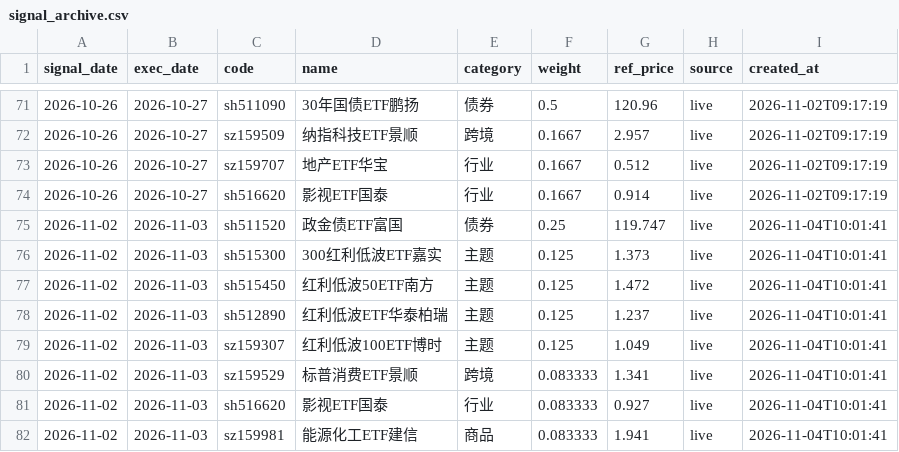
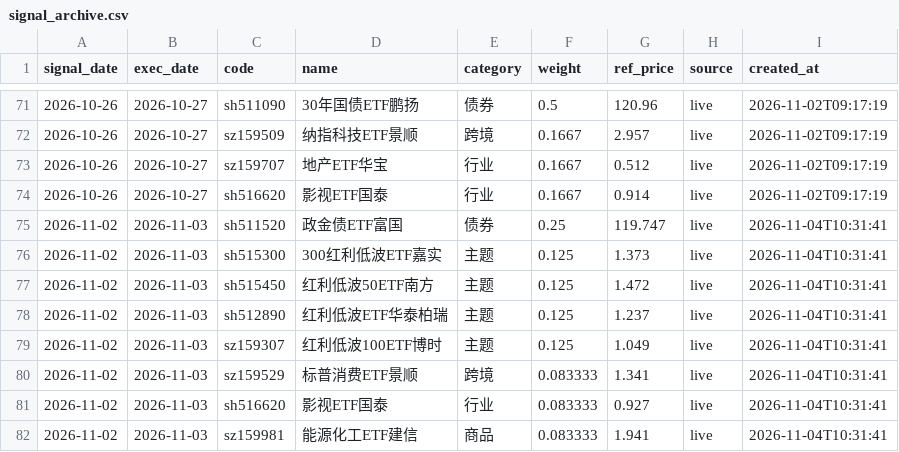
Before and after one commit to Hongred04/etf-quant, a CSV file: data/signal_archive.csv, drawn as a sheet; only a part is shown, gaps mark what is left out.

```diff
--- a/data/signal_archive.csv
+++ b/data/signal_archive.csv
@@ -74,9 +74,9 @@
 2026-10-26,2026-10-27,sh516620,影视ETF国泰,行业,0.1667,0.914,live,2026-11-02T09:17:19
-2026-11-02,2026-11-03,sh511520,政金债ETF富国,债券,0.25,119.747,live,2026-11-04T10:01:41
-2026-11-02,2026-11-03,sh515300,300红利低波ETF嘉实,主题,0.125,1.373,live,2026-11-04T10:01:41
-2026-11-02,2026-11-03,sh515450,红利低波50ETF南方,主题,0.125,1.472,live,2026-11-04T10:01:41
-2026-11-02,2026-11-03,sh512890,红利低波ETF华泰柏瑞,主题,0.125,1.237,live,2026-11-04T10:01:41
-2026-11-02,2026-11-03,sz159307,红利低波100ETF博时,主题,0.125,1.049,live,2026-11-04T10:01:41
-2026-11-02,2026-11-03,sz159529,标普消费ETF景顺,跨境,0.083333,1.341,live,2026-11-04T10:01:41
-2026-11-02,2026-11-03,sh516620,影视ETF国泰,行业,0.083333,0.927,live,2026-11-04T10:01:41
-2026-11-02,2026-11-03,sz159981,能源化工ETF建信,商品,0.083333,1.941,live,2026-11-04T10:01:41
+2026-11-02,2026-11-03,sh511520,政金债ETF富国,债券,0.25,119.747,live,2026-11-04T10:31:41
+2026-11-02,2026-11-03,sh515300,300红利低波ETF嘉实,主题,0.125,1.373,live,2026-11-04T10:31:41
+2026-11-02,2026-11-03,sh515450,红利低波50ETF南方,主题,0.125,1.472,live,2026-11-04T10:31:41
+2026-11-02,2026-11-03,sh512890,红利低波ETF华泰柏瑞,主题,0.125,1.237,live,2026-11-04T10:31:41
+2026-11-02,2026-11-03,sz159307,红利低波100ETF博时,主题,0.125,1.049,live,2026-11-04T10:31:41
+2026-11-02,2026-11-03,sz159529,标普消费ETF景顺,跨境,0.083333,1.341,live,2026-11-04T10:31:41
+2026-11-02,2026-11-03,sh516620,影视ETF国泰,行业,0.083333,0.927,live,2026-11-04T10:31:41
+2026-11-02,2026-11-03,sz159981,能源化工ETF建信,商品,0.083333,1.941,live,2026-11-04T10:31:41
```
Also changed, not shown: 8 other files.
